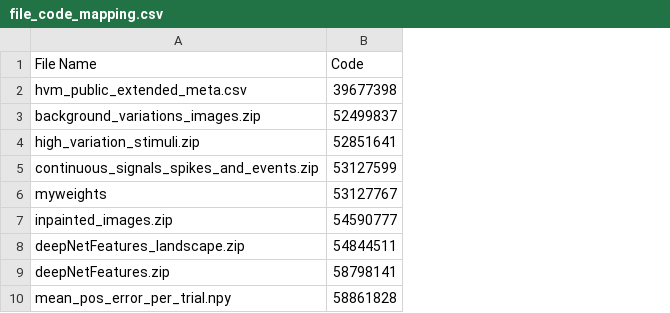
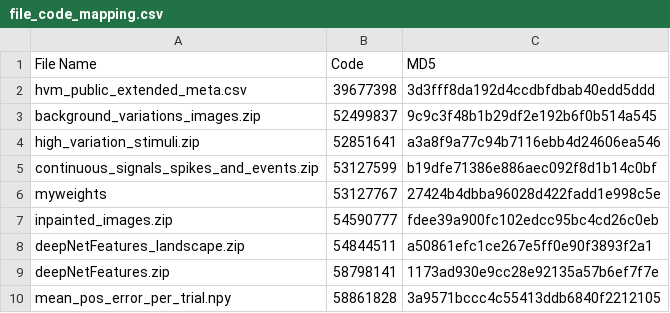
Before and after one commit to jobellet/Dynamics-of-Visual-Representations-in-a-Macaque-Ventrolateral-Prefrontal-Cortex, a CSV file: file_code_mapping.csv, drawn as a sheet; only a part is shown; the diff names each change by its address in the sheet, - before the commit and + after, or states it on an @@ line.

Commit message:
Add MD5 checksums to file_code_mapping.csv

```diff
--- a/file_code_mapping.csv
+++ b/file_code_mapping.csv
+column C (MD5), rows 2-10: 3d3fff8da192d4ccdbfdbab40edd5ddd | 9c9c3f48b1b29df2e192b6f0b514a545 | a3a8f9a77c94b7116ebb4d24606ea546 | b19dfe71386e886aec092f8d1b14c0bf | 27424b4dbba96028d422fadd1e998c5e | fdee39a900fc102edcc95bc4cd26c0eb | a50861efc1ce267e5ff0e90f3893f2a1 | 1173ad930e9cc28e92135a57b6ef7f7e | 3a9571bccc4c55413ddb6840f2212105
```
